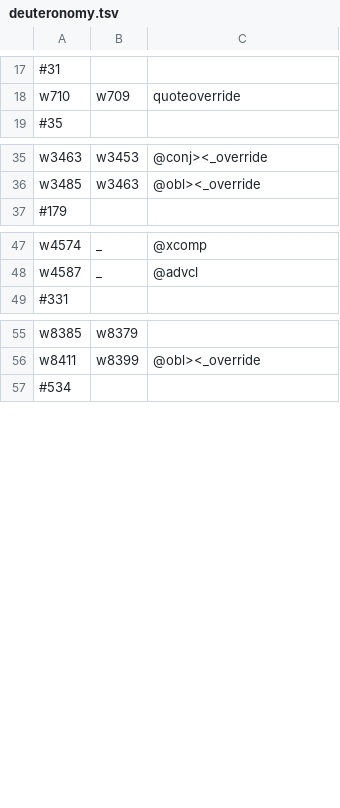
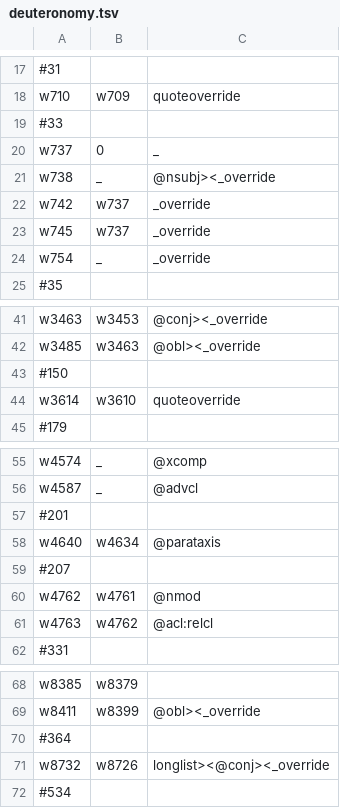
Before and after one commit to mr-martian/hbo-UD, a TSV file: data/manual-arcs/deuteronomy.tsv, drawn as a sheet; only a part is shown, gaps mark what is left out; the diff covers the shown part only; the diff names each change by its address in the sheet, - before the commit and + after, or states it on an @@ line.

Commit message:
more Deuteronomy

```diff
--- a/data/manual-arcs/deuteronomy.tsv
+++ b/data/manual-arcs/deuteronomy.tsv
+row 19: #33
+row 20: w737 | 0 | _
+row 21: w738 | _ | @nsubj><_override
+row 22: w742 | w737 | _override
+row 23: w745 | w737 | _override
+row 24: w754 | _ | _override
+row 43: #150
+row 44: w3614 | w3610 | quoteoverride
+row 57: #201
+row 58: w4640 | w4634 | @parataxis
+row 59: #207
+row 60: w4762 | w4761 | @nmod
+row 61: w4763 | w4762 | @acl:relcl
+row 70: #364
+row 71: w8732 | w8726 | longlist><@conj><_override
```
Also changed, not shown: 2 added rows elsewhere in this file, 7 other files.
